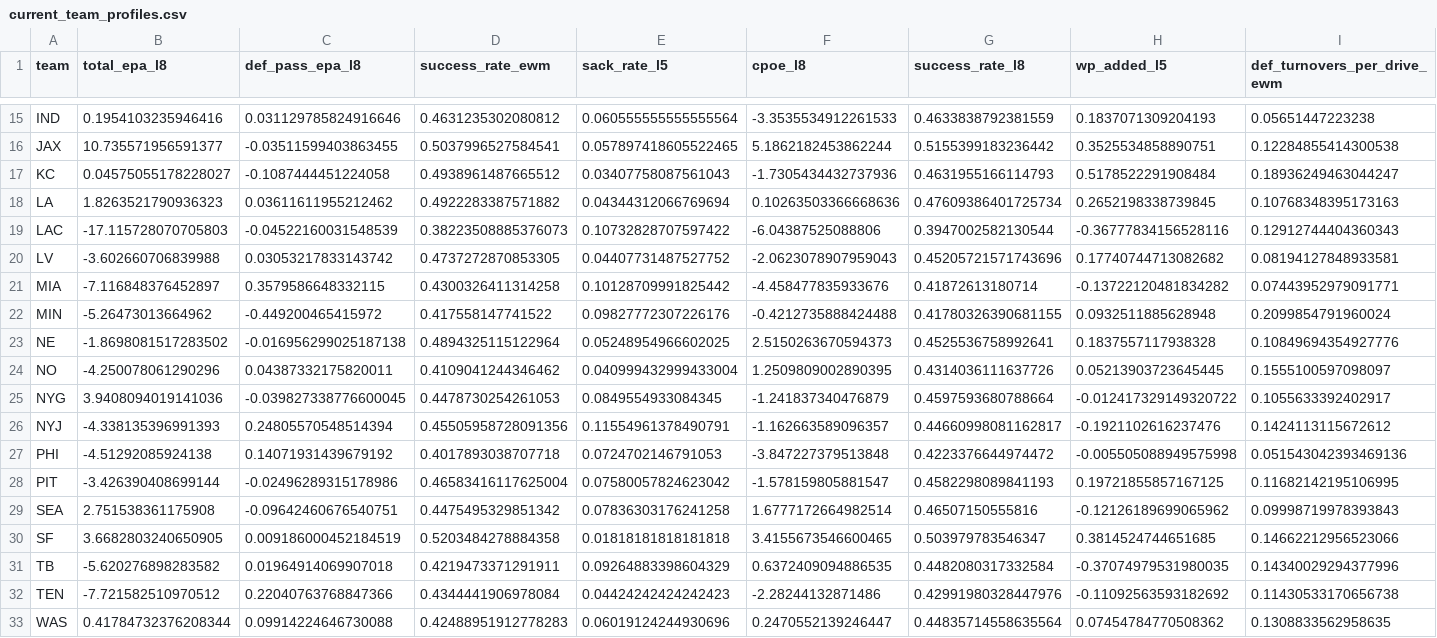
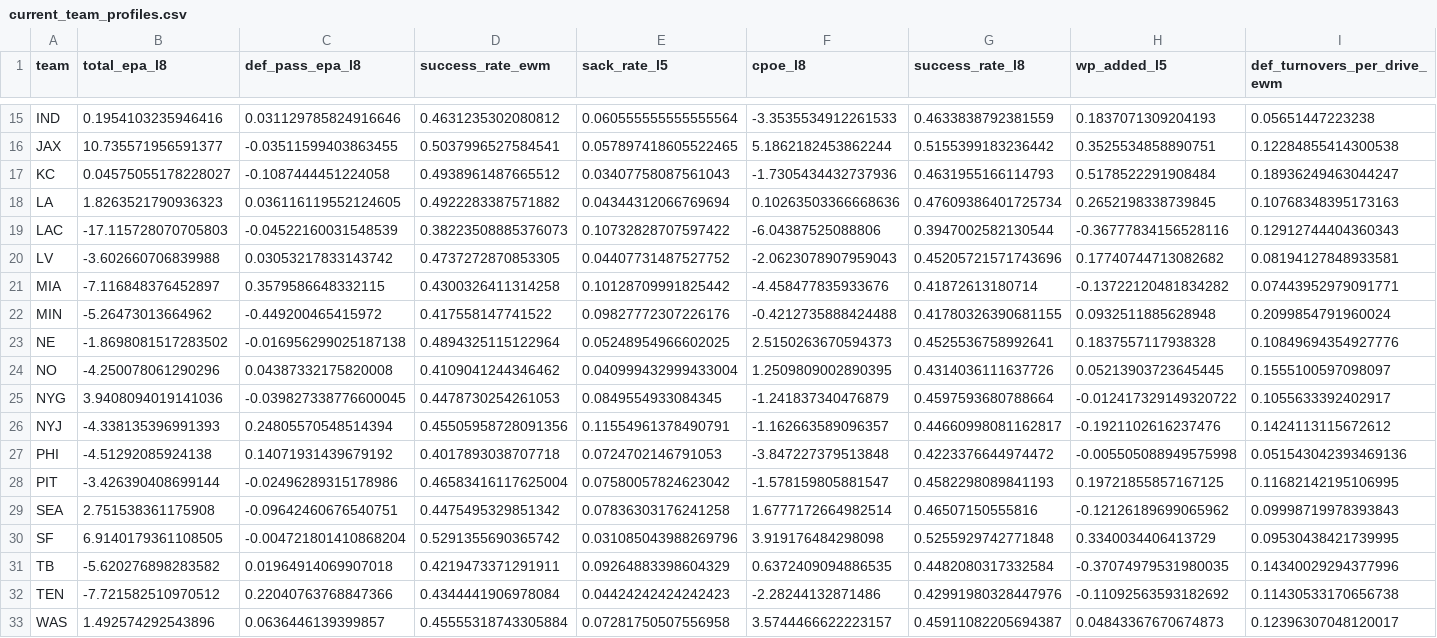
Before and after one commit to capitalareabasketballnetwork-cmyk/SPATS-NFL-MODEL, a CSV file: live/current_team_profiles.csv, drawn as a sheet; only a part is shown, gaps mark what is left out; the diff covers the shown part only; the diff names each change by its address in the sheet, - before the commit and + after, or states it on an @@ line.

```diff
--- a/live/current_team_profiles.csv
+++ b/live/current_team_profiles.csv
-C18 (def_pass_epa_l8): 0.03611611955212462
+C18 (def_pass_epa_l8): 0.036116119552124605
-C24 (def_pass_epa_l8): 0.04387332175820011
+C24 (def_pass_epa_l8): 0.04387332175820008
-B30 (total_epa_l8): 3.6682803240650905
+B30 (total_epa_l8): 6.9140179361108505
-C30 (def_pass_epa_l8): 0.009186000452184519
+C30 (def_pass_epa_l8): -0.004721801410868204
-D30 (success_rate_ewm): 0.5203484278884358
+D30 (success_rate_ewm): 0.5291355690365742
-E30 (sack_rate_l5): 0.01818181818181818
+E30 (sack_rate_l5): 0.031085043988269796
-F30 (cpoe_l8): 3.4155673546600465
+F30 (cpoe_l8): 3.919176484298098
-G30 (success_rate_l8): 0.503979783546347
+G30 (success_rate_l8): 0.5255929742771848
-H30 (wp_added_l5): 0.3814524744651685
+H30 (wp_added_l5): 0.3340034406413729
-I30 (def_turnovers_per_drive_ewm): 0.14662212956523066
+I30 (def_turnovers_per_drive_ewm): 0.09530438421739995
-B33 (total_epa_l8): 0.41784732376208344
+B33 (total_epa_l8): 1.492574292543896
-C33 (def_pass_epa_l8): 0.09914224646730088
+C33 (def_pass_epa_l8): 0.0636446139399857
-D33 (success_rate_ewm): 0.42488951912778283
+D33 (success_rate_ewm): 0.45555318743305884
-E33 (sack_rate_l5): 0.06019124244930696
+E33 (sack_rate_l5): 0.07281750507556958
-F33 (cpoe_l8): 0.2470552139246447
+F33 (cpoe_l8): 3.5744466622223157
-G33 (success_rate_l8): 0.44835714558635564
+G33 (success_rate_l8): 0.45911082205694387
-H33 (wp_added_l5): 0.07454784770508362
+H33 (wp_added_l5): 0.04843367670674873
-I33 (def_turnovers_per_drive_ewm): 0.1308833562958635
+I33 (def_turnovers_per_drive_ewm): 0.12396307048120017
```
Also changed, not shown: 5 edited cells elsewhere in this file, live/season_predictions.csv, live/upcoming_predictions.csv, 1 other file.
